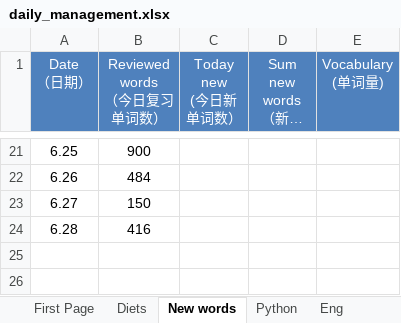
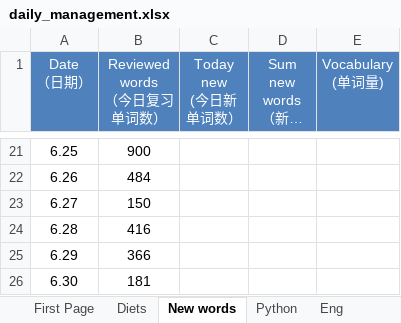
Before and after one commit to qiuchunjoy/myselfonly, an Excel workbook: daily_management.xlsx, sheet New words, drawn as a sheet; only a part is shown, gaps mark what is left out; long unchanged cells end in …; values as stored, in another font and other column widths than the file's, no borders; the diff names each change by its address in the sheet, - before the commit and + after, or states it on an @@ line.

```diff
--- a/daily_management.xlsx (sheet New words)
+++ b/daily_management.xlsx (sheet New words)
+row 25: 6.29 | 366
+row 26: 6.30 | 181
```
Also changed, not shown: sheet Exercise, sheet Diets, sheet Eng, sheet Ohter.
